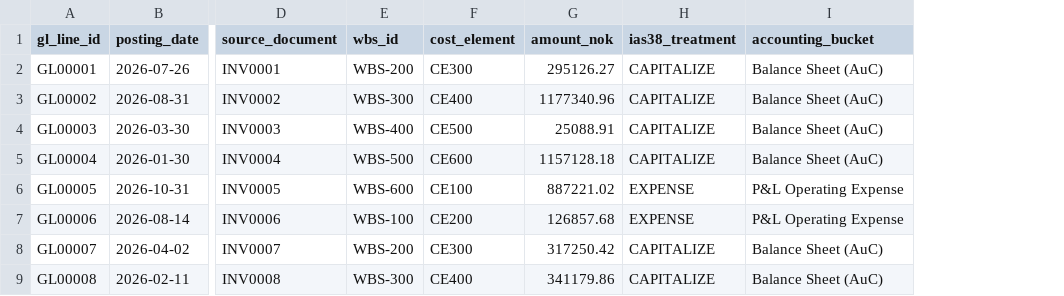
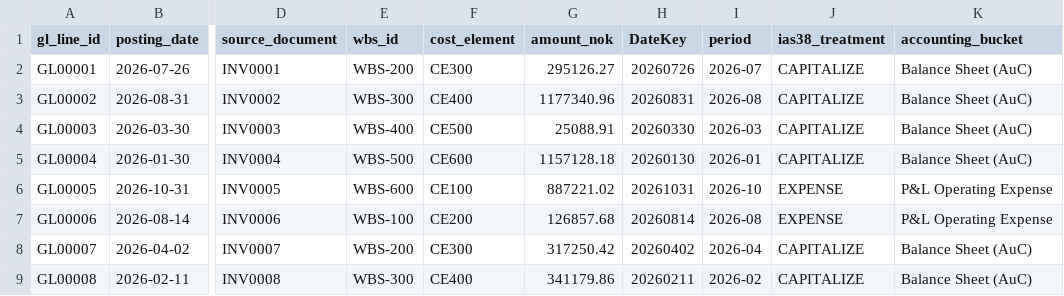
Before and after one commit to Frank-Ellingsen/greenpilot, a CSV file: processed/business_ready/Fact_GLActuals.csv, drawn as a sheet; only a part is shown, gaps mark what is left out; the diff names each change by its address in the sheet, - before the commit and + after, or states it on an @@ line.

```diff
--- a/processed/business_ready/Fact_GLActuals.csv
+++ b/processed/business_ready/Fact_GLActuals.csv
+column H (DateKey), rows 2-9: 20260726 | 20260831 | 20260330 | 20260130 | 20261031 | 20260814 | 20260402 | 20260211
+column I (period), rows 2-9: 2026-07 | 2026-08 | 2026-03 | 2026-01 | 2026-10 | 2026-08 | 2026-04 | 2026-02
```
Also changed, not shown: processed/business_ready/Dim_Activity.csv, processed/business_ready/Dim_Date.csv, 41 other files.
